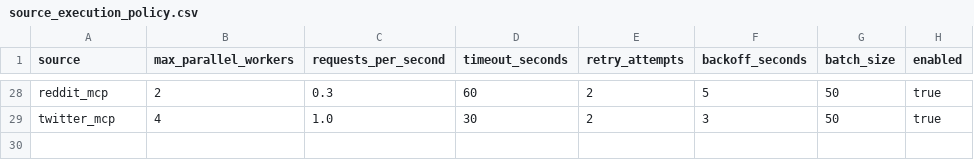
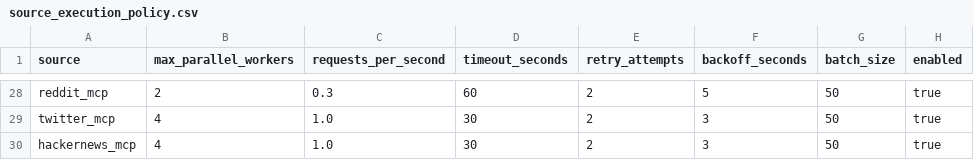
Before and after one commit to Riyami28/signals, a CSV file: config/source_execution_policy.csv, drawn as a sheet; only a part is shown, gaps mark what is left out; the diff names each change by its address in the sheet, - before the commit and + after, or states it on an @@ line.

```diff
--- a/config/source_execution_policy.csv
+++ b/config/source_execution_policy.csv
+row 30: hackernews_mcp | 4 | 1.0 | 30 | 2 | 3 | 50 | true
```
Also changed, not shown: config/source_registry.csv, 2 other files.
